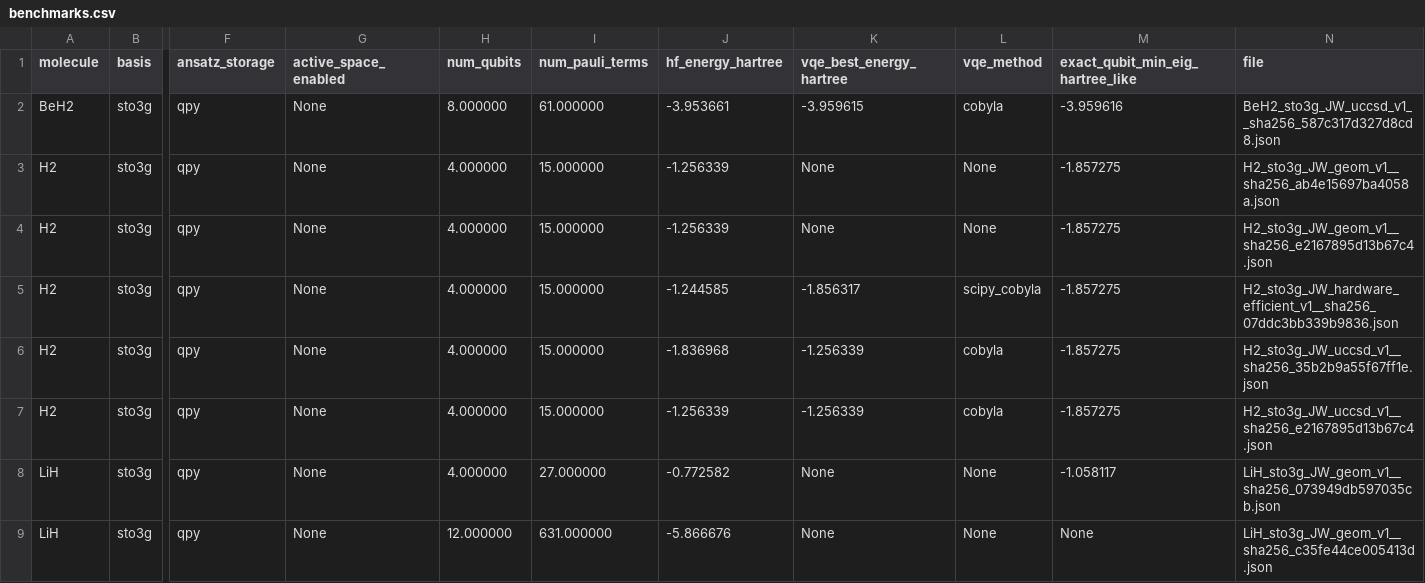
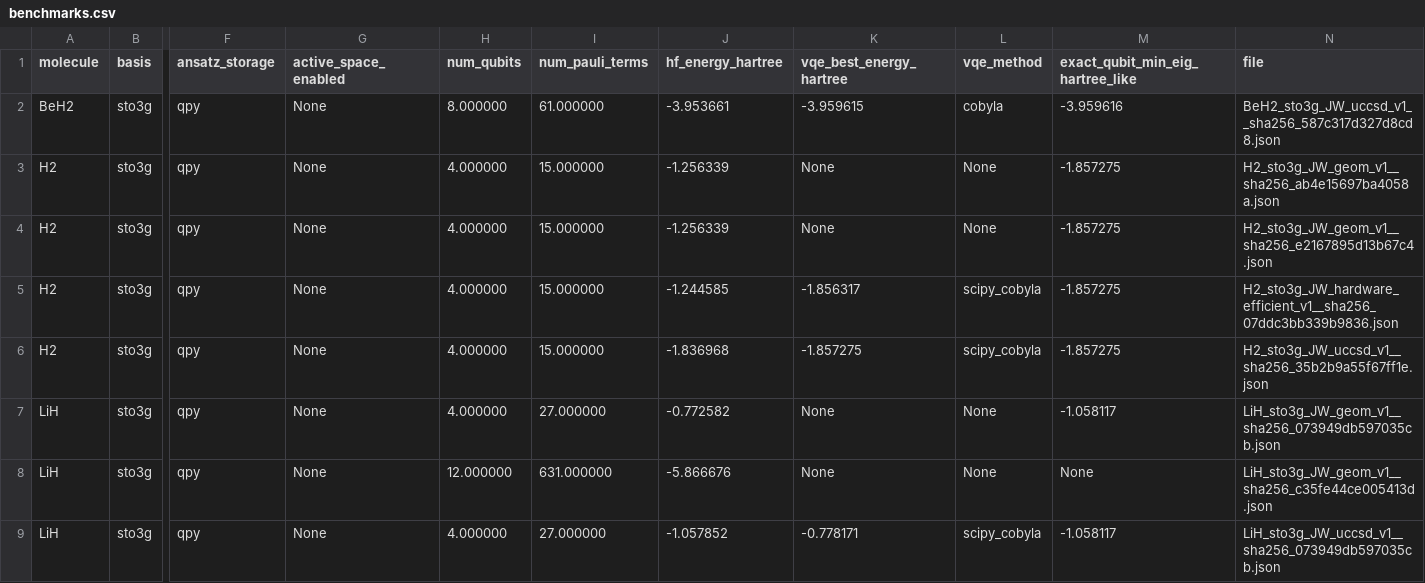
Before and after one commit to qencode-benchmark/qencode-benchmark, a CSV file: releases/v1/db/benchmarks.csv, drawn as a sheet; only a part is shown, gaps mark what is left out; the shorter side is filled out with more unchanged rows; rows hold the shown columns only; the diff names each change by its address in the sheet, - before the commit and + after, or states it on an @@ line.

Commit message:
Remove contaminated duplicate entry; rebuild index and benchmarks

```diff
--- a/releases/v1/db/benchmarks.csv
+++ b/releases/v1/db/benchmarks.csv
-K6 (vqe_best_energy_hartree): -1.256339
+K6 (vqe_best_energy_hartree): -1.857275
-L6 (vqe_method): cobyla
+L6 (vqe_method): scipy_cobyla
-row 7: H2 | sto3g | qpy | None | 4.000000 | 15.000000 | -1.256339 | -1.256339 | cobyla | -1.857275 | H2_sto3g_JW_uccsd_v1__sha256_e2167895d13b67c4.json
```
Also changed, not shown: 12 other files.
